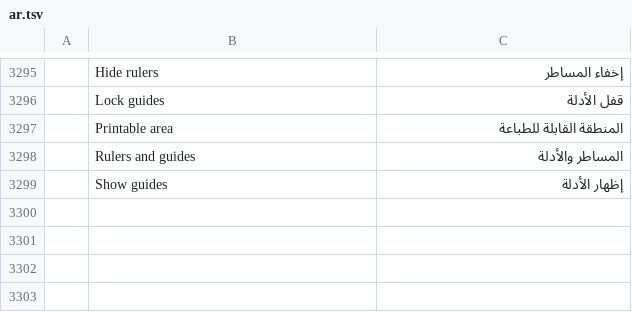
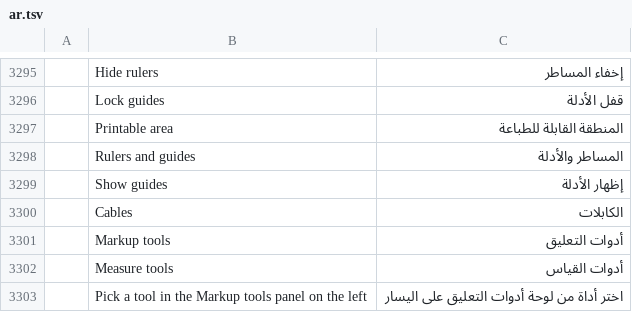
Before and after one commit to Azurehawke/pdfcraft, a TSV file: crates/ui-egui/src/i18n/ar.tsv, drawn as a sheet; only a part is shown, gaps mark what is left out; the diff names each change by its address in the sheet, - before the commit and + after, or states it on an @@ line.

```diff
--- a/crates/ui-egui/src/i18n/ar.tsv
+++ b/crates/ui-egui/src/i18n/ar.tsv
+row 3300:  | Cables | الكابلات
+row 3301:  | Markup tools | أدوات التعليق
+row 3302:  | Measure tools | أدوات القياس
+row 3303:  | Pick a tool in the Markup tools panel on the left | اختر أداة من لوحة أدوات التعليق على اليسار
```
Also changed, not shown: crates/ui-egui/src/i18n/bg.tsv, crates/ui-egui/src/i18n/ja.tsv, 15 other files.
